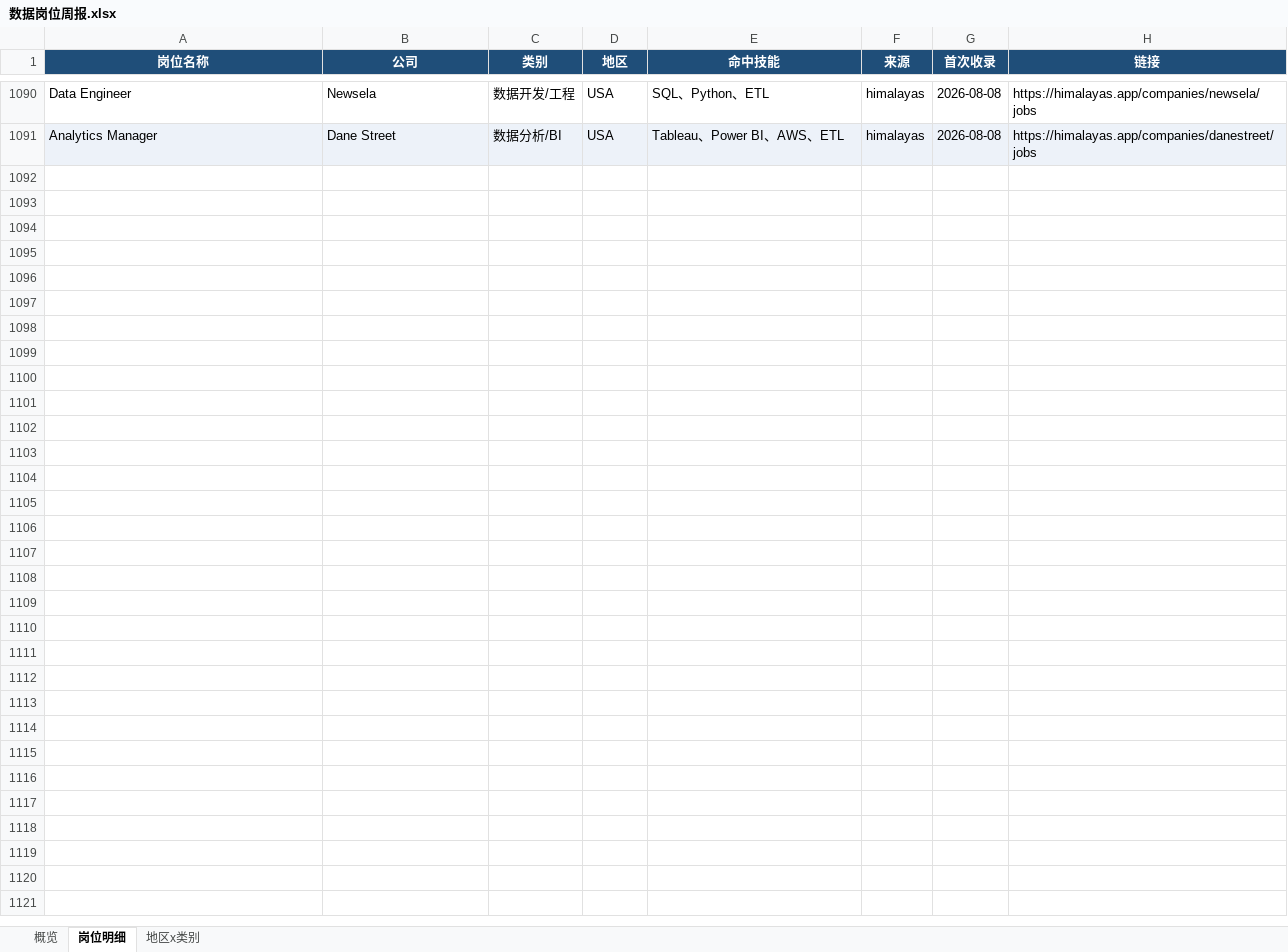
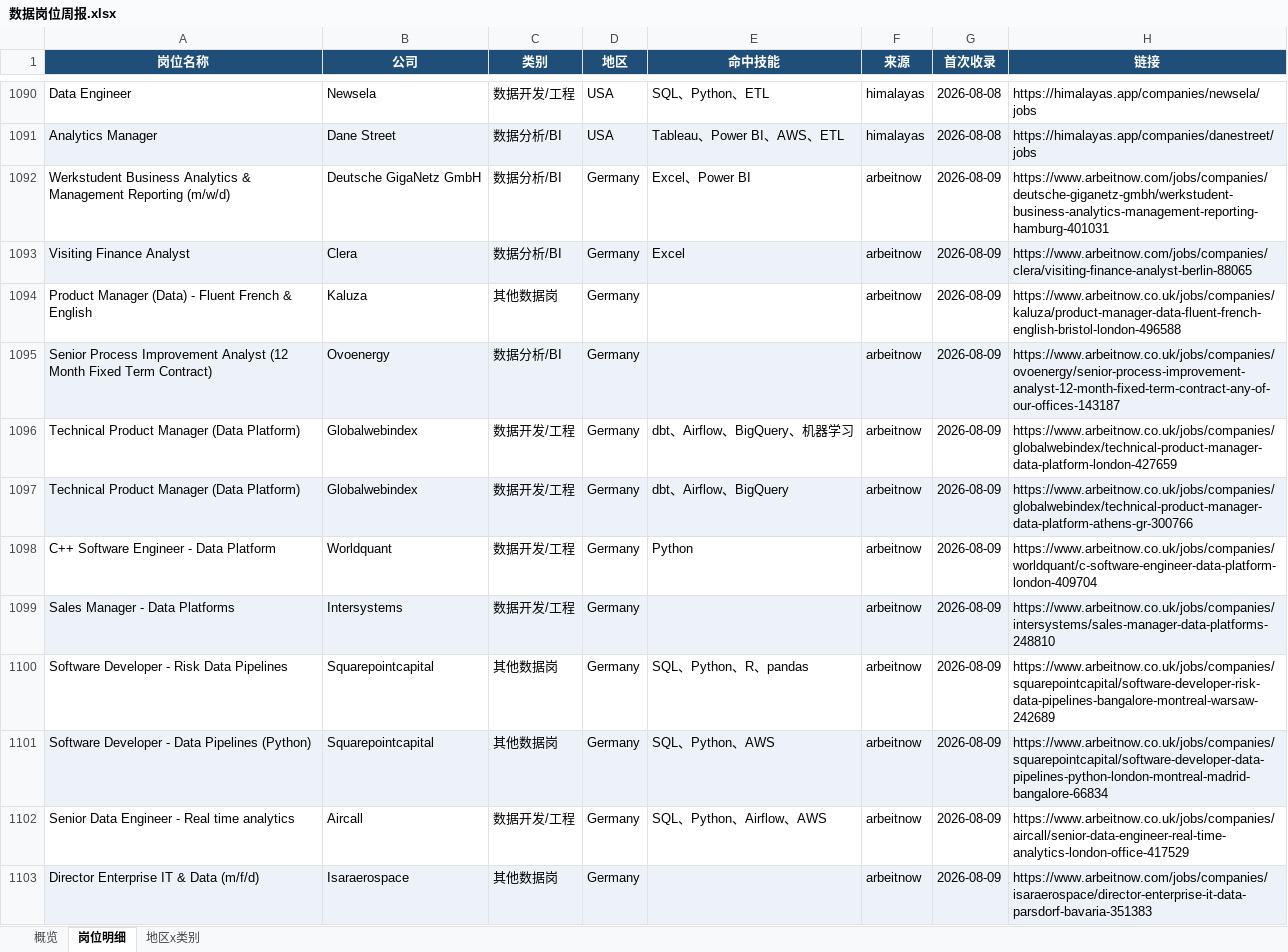
Before and after one commit to EGG-ZERO/da-job-radar, an Excel workbook: reports/数据岗位周报.xlsx, sheet 岗位明细, drawn as a sheet; only a part is shown, gaps mark what is left out; values as stored, in another font and other column widths than the file's, no borders; the diff covers the shown part only; the diff names each change by its address in the sheet, - before the commit and + after, or states it on an @@ line.

```diff
--- a/reports/数据岗位周报.xlsx (sheet 岗位明细)
+++ b/reports/数据岗位周报.xlsx (sheet 岗位明细)
+row 1092: Werkstudent Business Analytics & Management Reporting (m/w/d) | Deutsche GigaNetz GmbH | 数据分析/BI | Germany | Excel、Power BI | arbeitnow | 2026-08-09 | https://www.arbeitnow.com/jobs/companies/deutsche-giganetz-gmbh/werkstudent-business-analytics-management-reporting-hamburg-401031
+row 1093: Visiting Finance Analyst | Clera | 数据分析/BI | Germany | Excel | arbeitnow | 2026-08-09 | https://www.arbeitnow.com/jobs/companies/clera/visiting-finance-analyst-berlin-88065
+row 1094: Product Manager (Data) - Fluent French & English | Kaluza | 其他数据岗 | Germany |  | arbeitnow | 2026-08-09 | https://www.arbeitnow.co.uk/jobs/companies/kaluza/product-manager-data-fluent-french-english-bristol-london-496588
+row 1095: Senior Process Improvement Analyst (12 Month Fixed Term Contract) | Ovoenergy | 数据分析/BI | Germany |  | arbeitnow | 2026-08-09 | https://www.arbeitnow.co.uk/jobs/companies/ovoenergy/senior-process-improvement-analyst-12-month-fixed-term-contract-any-of-our-offices-143187
+row 1096: Technical Product Manager (Data Platform) | Globalwebindex | 数据开发/工程 | Germany | dbt、Airflow、BigQuery、机器学习 | arbeitnow | 2026-08-09 | https://www.arbeitnow.co.uk/jobs/companies/globalwebindex/technical-product-manager-data-platform-london-427659
+row 1097: Technical Product Manager (Data Platform) | Globalwebindex | 数据开发/工程 | Germany | dbt、Airflow、BigQuery | arbeitnow | 2026-08-09 | https://www.arbeitnow.co.uk/jobs/companies/globalwebindex/technical-product-manager-data-platform-athens-gr-300766
+row 1098: C++ Software Engineer - Data Platform | Worldquant | 数据开发/工程 | Germany | Python | arbeitnow | 2026-08-09 | https://www.arbeitnow.co.uk/jobs/companies/worldquant/c-software-engineer-data-platform-london-409704
+row 1099: Sales Manager - Data Platforms | Intersystems | 数据开发/工程 | Germany |  | arbeitnow | 2026-08-09 | https://www.arbeitnow.co.uk/jobs/companies/intersystems/sales-manager-data-platforms-248810
+row 1100: Software Developer - Risk Data Pipelines | Squarepointcapital | 其他数据岗 | Germany | SQL、Python、R、pandas | arbeitnow | 2026-08-09 | https://www.arbeitnow.co.uk/jobs/companies/squarepointcapital/software-developer-risk-data-pipelines-bangalore-montreal-warsaw-242689
+row 1101: Software Developer - Data Pipelines (Python) | Squarepointcapital | 其他数据岗 | Germany | SQL、Python、AWS | arbeitnow | 2026-08-09 | https://www.arbeitnow.co.uk/jobs/companies/squarepointcapital/software-developer-data-pipelines-python-london-montreal-madrid-bangalore-66834
+row 1102: Senior Data Engineer - Real time analytics | Aircall | 数据开发/工程 | Germany | SQL、Python、Airflow、AWS | arbeitnow | 2026-08-09 | https://www.arbeitnow.co.uk/jobs/companies/aircall/senior-data-engineer-real-time-analytics-london-office-417529
+row 1103: Director Enterprise IT & Data (m/f/d) | Isaraerospace | 其他数据岗 | Germany |  | arbeitnow | 2026-08-09 | https://www.arbeitnow.com/jobs/companies/isaraerospace/director-enterprise-it-data-parsdorf-bavaria-351383
```
Also changed, not shown: 11 added rows elsewhere in this sheet, sheet 概览, sheet 地区x类别, 5 other files.
